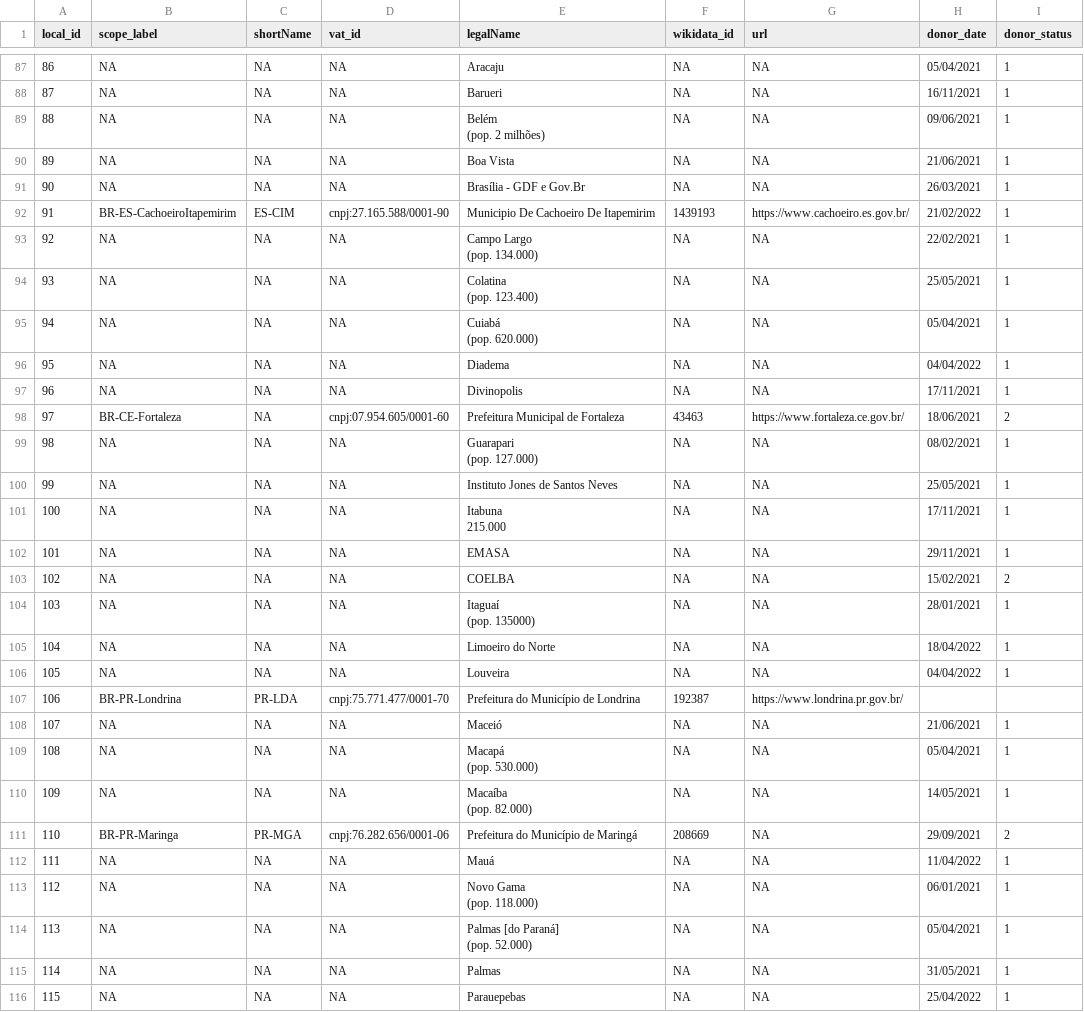
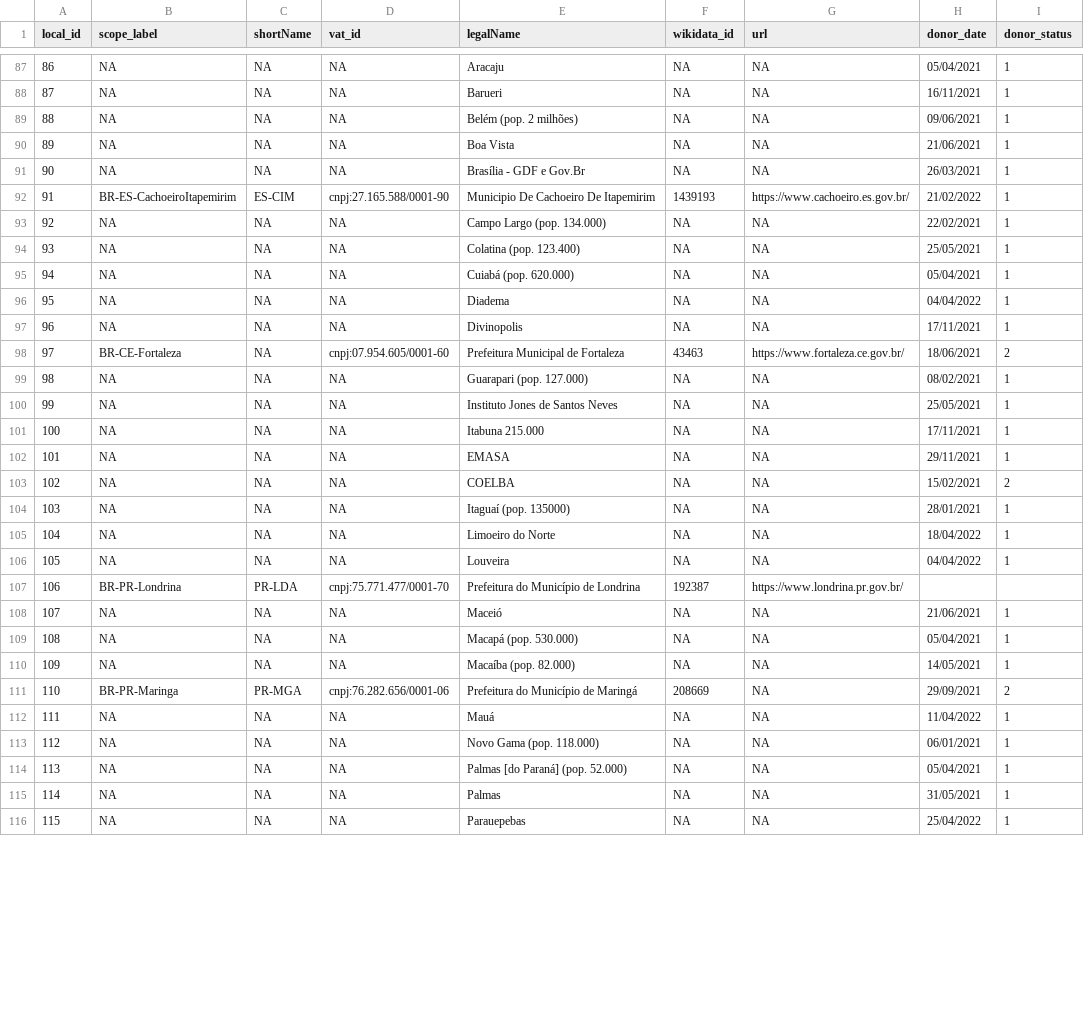
Before and after one commit to digital-guard/preserv-BR, a CSV file: data/donor.csv, drawn as a sheet; only a part is shown, gaps mark what is left out; the diff covers the shown part only.

Commit message:
Conserta quebra de linha.

```diff
--- a/data/donor.csv
+++ b/data/donor.csv
@@ -88,4 +88,3 @@ local_id,scope_label,shortName,vat_id,legalName,wikidata_id,url,donor_date,donor
 87,NA,NA,NA,Barueri,NA,NA,16/11/2021,1
-88,NA,NA,NA,"Belém
-(pop. 2 milhões)",NA,NA,09/06/2021,1
+88,NA,NA,NA,"Belém (pop. 2 milhões)",NA,NA,09/06/2021,1
 89,NA,NA,NA,Boa Vista,NA,NA,21/06/2021,1
@@ -93,8 +92,5 @@ local_id,scope_label,shortName,vat_id,legalName,wikidata_id,url,donor_date,donor
 91,BR-ES-CachoeiroItapemirim,ES-CIM,cnpj:27.165.588/0001-90,Municipio De Cachoeiro De Itapemirim,1439193,https://www.cachoeiro.es.gov.br/,21/02/2022,1
-92,NA,NA,NA,"Campo Largo
-(pop. 134.000)",NA,NA,22/02/2021,1
-93,NA,NA,NA,"Colatina
-(pop. 123.400)",NA,NA,25/05/2021,1
-94,NA,NA,NA,"Cuiabá
-(pop. 620.000)",NA,NA,05/04/2021,1
+92,NA,NA,NA,"Campo Largo (pop. 134.000)",NA,NA,22/02/2021,1
+93,NA,NA,NA,"Colatina (pop. 123.400)",NA,NA,25/05/2021,1
+94,NA,NA,NA,"Cuiabá (pop. 620.000)",NA,NA,05/04/2021,1
 95,NA,NA,NA,Diadema,NA,NA,04/04/2022,1
@@ -102,11 +98,8 @@ local_id,scope_label,shortName,vat_id,legalName,wikidata_id,url,donor_date,donor
 97,BR-CE-Fortaleza,NA,cnpj:07.954.605/0001-60,Prefeitura Municipal de Fortaleza,43463,https://www.fortaleza.ce.gov.br/,18/06/2021,2
-98,NA,NA,NA,"Guarapari
-(pop. 127.000)",NA,NA,08/02/2021,1
+98,NA,NA,NA,"Guarapari (pop. 127.000)",NA,NA,08/02/2021,1
 99,NA,NA,NA,Instituto Jones de Santos Neves,NA,NA,25/05/2021,1
-100,NA,NA,NA,"Itabuna
-215.000",NA,NA,17/11/2021,1
+100,NA,NA,NA,"Itabuna 215.000",NA,NA,17/11/2021,1
 101,NA,NA,NA,EMASA,NA,NA,29/11/2021,1
 102,NA,NA,NA,COELBA,NA,NA,15/02/2021,2
-103,NA,NA,NA,"Itaguaí
-(pop. 135000)",NA,NA,28/01/2021,1
+103,NA,NA,NA,"Itaguaí (pop. 135000)",NA,NA,28/01/2021,1
 104,NA,NA,NA,Limoeiro do Norte,NA,NA,18/04/2022,1
@@ -115,12 +108,8 @@ local_id,scope_label,shortName,vat_id,legalName,wikidata_id,url,donor_date,donor
 107,NA,NA,NA,Maceió,NA,NA,21/06/2021,1
-108,NA,NA,NA,"Macapá
-(pop. 530.000)",NA,NA,05/04/2021,1
-109,NA,NA,NA,"Macaíba
-(pop. 82.000)",NA,NA,14/05/2021,1
+108,NA,NA,NA,"Macapá (pop. 530.000)",NA,NA,05/04/2021,1
+109,NA,NA,NA,"Macaíba (pop. 82.000)",NA,NA,14/05/2021,1
 110,BR-PR-Maringa,PR-MGA,cnpj:76.282.656/0001-06,Prefeitura do Município de Maringá,208669,NA,29/09/2021,2
 111,NA,NA,NA,Mauá,NA,NA,11/04/2022,1
-112,NA,NA,NA,"Novo Gama
-(pop. 118.000)",NA,NA,06/01/2021,1
-113,NA,NA,NA,"Palmas [do Paraná]
-(pop. 52.000)",NA,NA,05/04/2021,1
+112,NA,NA,NA,"Novo Gama (pop. 118.000)",NA,NA,06/01/2021,1
+113,NA,NA,NA,"Palmas [do Paraná] (pop. 52.000)",NA,NA,05/04/2021,1
 114,NA,NA,NA,Palmas,NA,NA,31/05/2021,1
```
Also changed, not shown: 3 edited cells elsewhere in this file.
